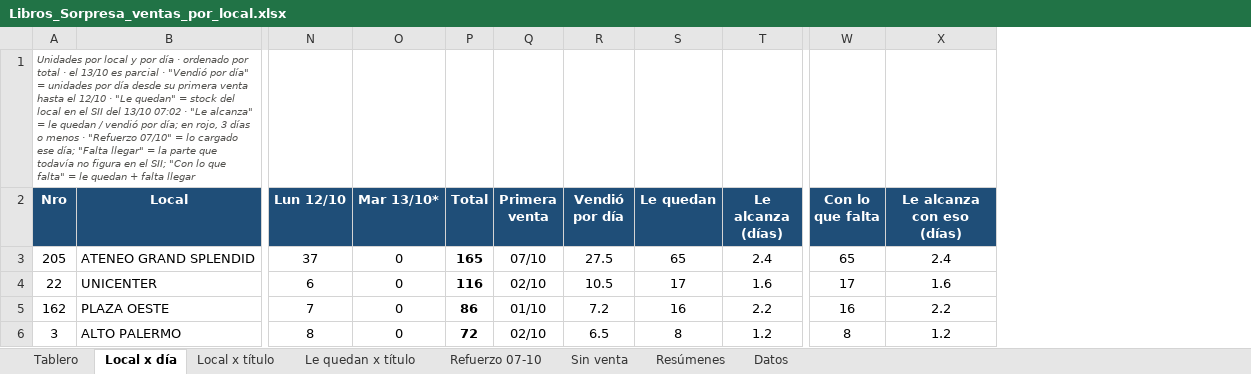
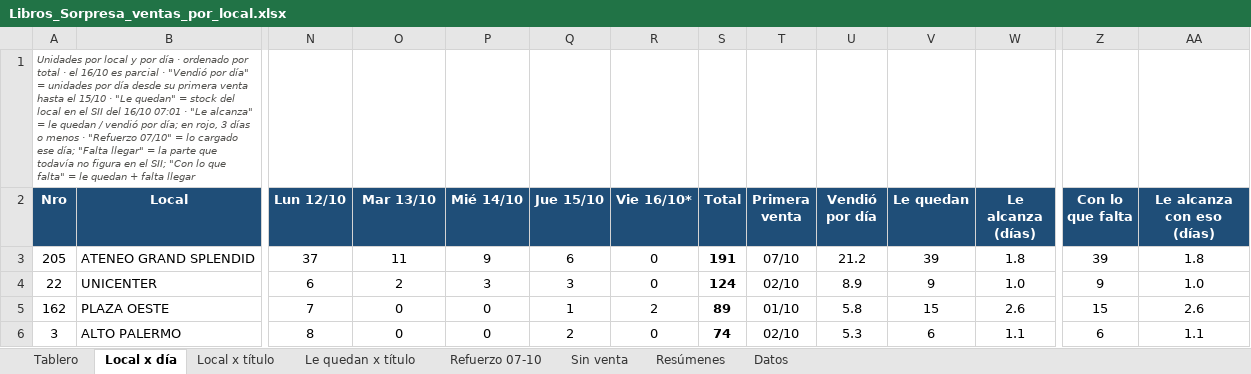
Before and after one commit to ParallaxFx-343/text-to-sql-ventas, an Excel workbook: ateneo/historial/2026-10/libros_sorpresa/Libros_Sorpresa_ventas_por_local.xlsx, sheet Local x día, drawn as a sheet; only a part is shown, gaps mark what is left out; values as stored, in another font and other column widths than the file's, no borders; conditional formats not drawn; addresses are those after the commit; the diff covers the shown part only; the diff names each change by its address in the sheet, - before the commit and + after, or states it on an @@ line.

```diff
--- a/ateneo/historial/2026-10/libros_sorpresa/Libros_Sorpresa_ventas_por_local.xlsx (sheet Local x día)
+++ b/ateneo/historial/2026-10/libros_sorpresa/Libros_Sorpresa_ventas_por_local.xlsx (sheet Local x día)
+column P (Mié 14/10), rows 3-6: 9 | 3 | 0 | 0
+column Q (Jue 15/10), rows 3-6: 6 | 3 | 1 | 2
+column R (Vie 16/10*), rows 3-6: 0 | 0 | 2 | 0
-A1 (Nro): …· el 13/10 es parcial · "Vendió por día" = unidades por día desde su primera venta hasta el 12/10 · "Le quedan" = stock del local en el SII del 13/10 07:02 · "Le…
+A1 (Nro): …· el 16/10 es parcial · "Vendió por día" = unidades por día desde su primera venta hasta el 15/10 · "Le quedan" = stock del local en el SII del 16/10 07:01 · "Le…
-O2: Mar 13/10*
+O2: Mar 13/10
-O3 (Mar 13/10): 0
+O3 (Mar 13/10): 11
-S3 (Total): 165
+S3 (Total): 191
-U3 (Vendió por día): 27.5
+U3 (Vendió por día): 21.2
-V3 (Le quedan): 65
+V3 (Le quedan): 39
-W3 (Le alcanza (días)): 2.4
+W3 (Le alcanza (días)): 1.8
-Z3 (Con lo que falta): 65
+Z3 (Con lo que falta): 39
-AA3 (Le alcanza con eso (días)): 2.4
+AA3 (Le alcanza con eso (días)): 1.8
-O4 (Mar 13/10): 0
+O4 (Mar 13/10): 2
-S4 (Total): 116
+S4 (Total): 124
-U4 (Vendió por día): 10.5
+U4 (Vendió por día): 8.9
-V4 (Le quedan): 17
+V4 (Le quedan): 9
-W4 (Le alcanza (días)): 1.6
+W4 (Le alcanza (días)): 1.0
-Z4 (Con lo que falta): 17
+Z4 (Con lo que falta): 9
-AA4 (Le alcanza con eso (días)): 1.6
+AA4 (Le alcanza con eso (días)): 1.0
-S5 (Total): 86
+S5 (Total): 89
-U5 (Vendió por día): 7.2
+U5 (Vendió por día): 5.8
-V5 (Le quedan): 16
+V5 (Le quedan): 15
-W5 (Le alcanza (días)): 2.2
+W5 (Le alcanza (días)): 2.6
-Z5 (Con lo que falta): 16
+Z5 (Con lo que falta): 15
-AA5 (Le alcanza con eso (días)): 2.2
+AA5 (Le alcanza con eso (días)): 2.6
-S6 (Total): 72
+S6 (Total): 74
-U6 (Vendió por día): 6.5
+U6 (Vendió por día): 5.3
-V6 (Le quedan): 8
+V6 (Le quedan): 6
-W6 (Le alcanza (días)): 1.2
+W6 (Le alcanza (días)): 1.1
-Z6 (Con lo que falta): 8
+Z6 (Con lo que falta): 6
-AA6 (Le alcanza con eso (días)): 1.2
+AA6 (Le alcanza con eso (días)): 1.1
```
Also changed, not shown: 31 added rows, 31 removed rows and 178 edited cells elsewhere in this sheet, sheet Datos, sheet Le quedan x título, sheet Local x título, sheet Refuerzo 07-10, sheet Resúmenes, sheet Tablero, 1 more sheet, charts or pictures, 2 other files.
